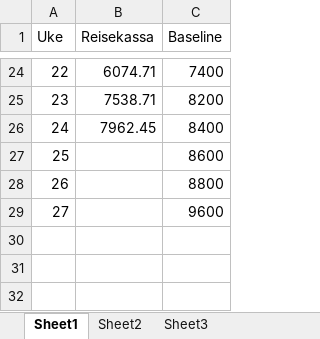
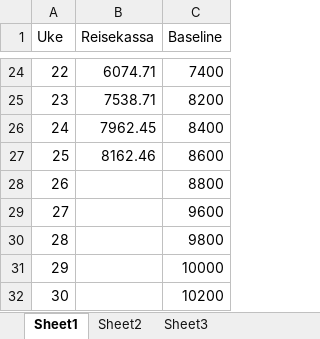
Before and after one commit to Eliassg/tippelaget, an Excel workbook: data.xlsx, sheet Sheet1, drawn as a sheet; only a part is shown, gaps mark what is left out; values as stored, in another font and other column widths than the file's, no borders; table styles not drawn; the diff names each change by its address in the sheet, - before the commit and + after, or states it on an @@ line.

Commit message:
update data

```diff
--- a/data.xlsx (sheet Sheet1)
+++ b/data.xlsx (sheet Sheet1)
-B27 (Reisekassa): (empty)
+B27 (Reisekassa): 8162.46
+row 30: 28 |  | 9800
+row 31: 29 |  | 10000
+row 32: 30 |  | 10200
```
Also changed, not shown: sheet Sheet3.
